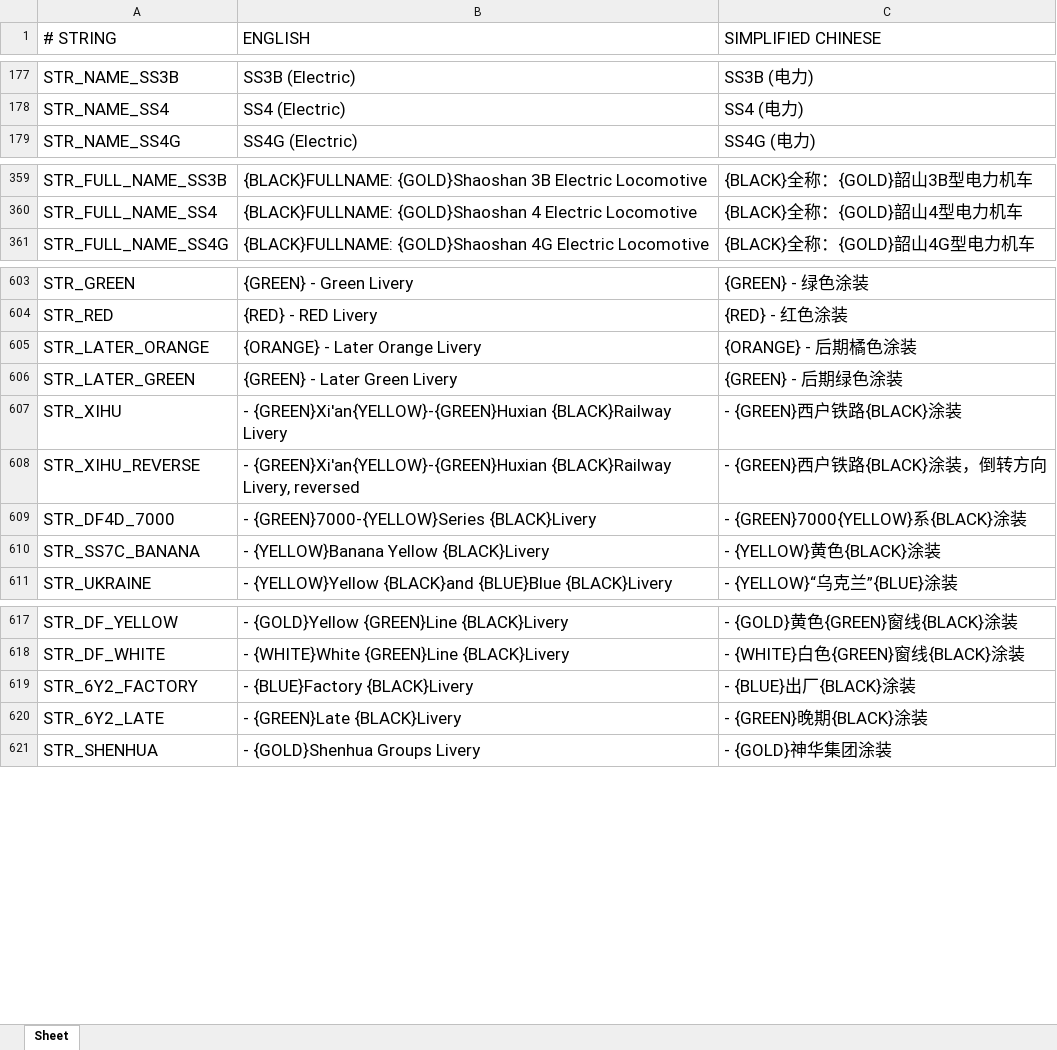
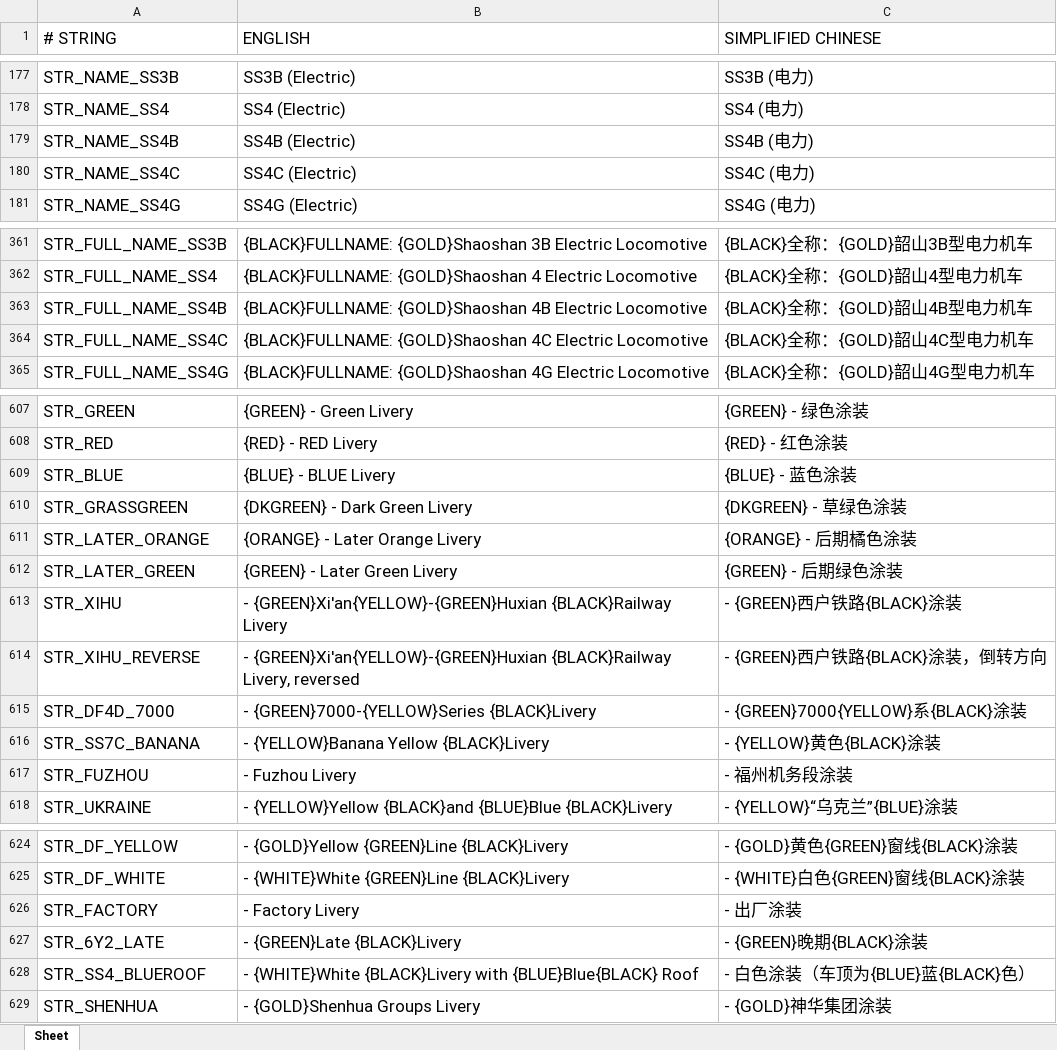
Before and after one commit to OpenTTD-China-Set/China-Set-Trains, an Excel workbook: docs/str.xlsx, sheet Sheet, drawn as a sheet; only a part is shown, gaps mark what is left out; values as stored, in another font and other column widths than the file's, no borders; removed rows and columns are numbered as before the commit, all else as after; the diff names each change by its address in the sheet, - before the commit and + after, or states it on an @@ line.

```diff
--- a/docs/str.xlsx (sheet Sheet)
+++ b/docs/str.xlsx (sheet Sheet)
+row 179: STR_NAME_SS4B | SS4B (Electric) | SS4B (电力)
+row 180: STR_NAME_SS4C | SS4C (Electric) | SS4C (电力)
+row 363: STR_FULL_NAME_SS4B | {BLACK}FULLNAME: {GOLD}Shaoshan 4B Electric Locomotive | {BLACK}全称：{GOLD}韶山4B型电力机车
+row 364: STR_FULL_NAME_SS4C | {BLACK}FULLNAME: {GOLD}Shaoshan 4C Electric Locomotive | {BLACK}全称：{GOLD}韶山4C型电力机车
+row 609: STR_BLUE | {BLUE} - BLUE Livery | {BLUE} - 蓝色涂装
+row 610: STR_GRASSGREEN | {DKGREEN} - Dark Green Livery | {DKGREEN} - 草绿色涂装
+row 617: STR_FUZHOU | - Fuzhou Livery | - 福州机务段涂装
-row 619: STR_6Y2_FACTORY | - {BLUE}Factory {BLACK}Livery | - {BLUE}出厂{BLACK}涂装
+row 626: STR_FACTORY | - Factory Livery | - 出厂涂装
+row 628: STR_SS4_BLUEROOF | - {WHITE}White {BLACK}Livery with {BLUE}Blue{BLACK} Roof | - 白色涂装（车顶为{BLUE}蓝{BLACK}色）
```
Also changed, not shown: 1 other file.
